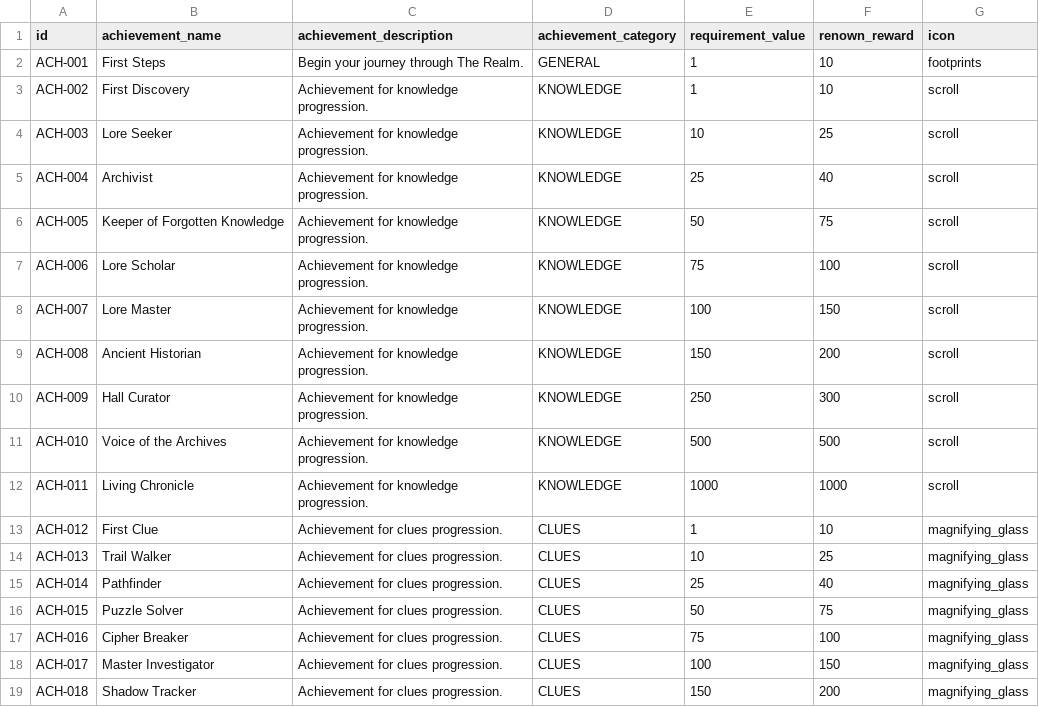
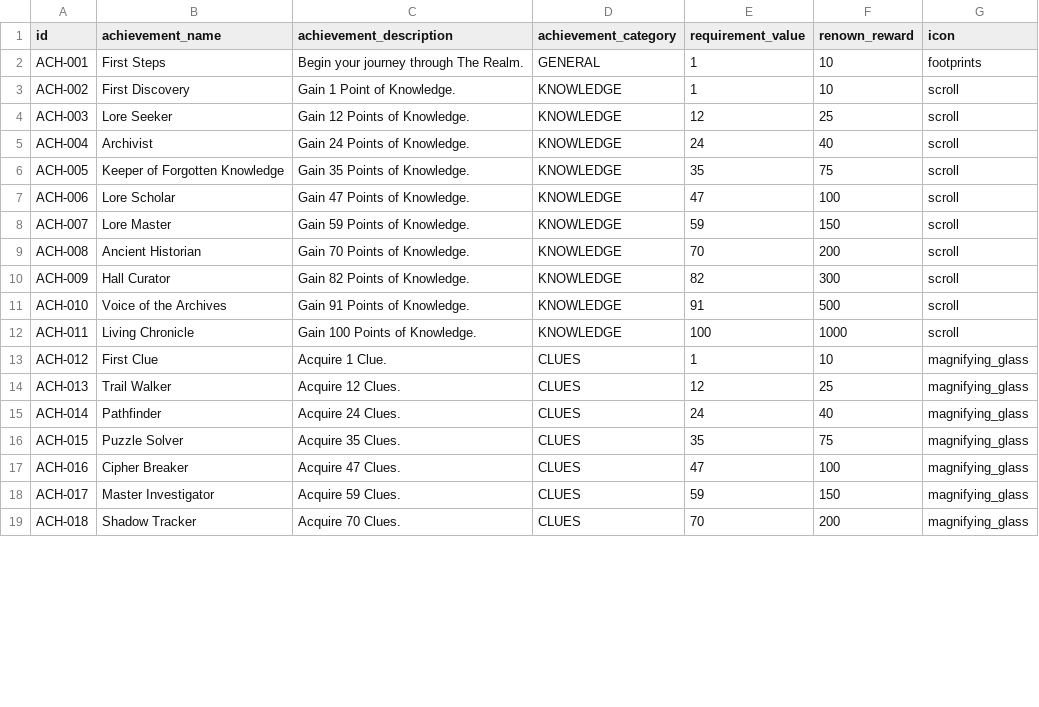
Before and after one commit to fperry64/the-realm, a CSV file: web/src/assets/achievements.csv, drawn as a sheet; only a part is shown; the diff covers the shown part only.

Commit message:
Achievements 08

```diff
--- a/web/src/assets/achievements.csv
+++ b/web/src/assets/achievements.csv
@@ -2,18 +2,18 @@ id,achievement_name,achievement_description,achievement_category,requirement_val
 ACH-001,First Steps,Begin your journey through The Realm.,GENERAL,1,10,footprints
-ACH-002,First Discovery,Achievement for knowledge progression.,KNOWLEDGE,1,10,scroll
-ACH-003,Lore Seeker,Achievement for knowledge progression.,KNOWLEDGE,10,25,scroll
-ACH-004,Archivist,Achievement for knowledge progression.,KNOWLEDGE,25,40,scroll
-ACH-005,Keeper of Forgotten Knowledge,Achievement for knowledge progression.,KNOWLEDGE,50,75,scroll
-ACH-006,Lore Scholar,Achievement for knowledge progression.,KNOWLEDGE,75,100,scroll
-ACH-007,Lore Master,Achievement for knowledge progression.,KNOWLEDGE,100,150,scroll
-ACH-008,Ancient Historian,Achievement for knowledge progression.,KNOWLEDGE,150,200,scroll
-ACH-009,Hall Curator,Achievement for knowledge progression.,KNOWLEDGE,250,300,scroll
-ACH-010,Voice of the Archives,Achievement for knowledge progression.,KNOWLEDGE,500,500,scroll
-ACH-011,Living Chronicle,Achievement for knowledge progression.,KNOWLEDGE,1000,1000,scroll
-ACH-012,First Clue,Achievement for clues progression.,CLUES,1,10,magnifying_glass
-ACH-013,Trail Walker,Achievement for clues progression.,CLUES,10,25,magnifying_glass
-ACH-014,Pathfinder,Achievement for clues progression.,CLUES,25,40,magnifying_glass
-ACH-015,Puzzle Solver,Achievement for clues progression.,CLUES,50,75,magnifying_glass
-ACH-016,Cipher Breaker,Achievement for clues progression.,CLUES,75,100,magnifying_glass
-ACH-017,Master Investigator,Achievement for clues progression.,CLUES,100,150,magnifying_glass
-ACH-018,Shadow Tracker,Achievement for clues progression.,CLUES,150,200,magnifying_glass
+ACH-002,First Discovery,Gain 1 Point of Knowledge.,KNOWLEDGE,1,10,scroll
+ACH-003,Lore Seeker,Gain 12 Points of Knowledge.,KNOWLEDGE,12,25,scroll
+ACH-004,Archivist,Gain 24 Points of Knowledge.,KNOWLEDGE,24,40,scroll
+ACH-005,Keeper of Forgotten Knowledge,Gain 35 Points of Knowledge.,KNOWLEDGE,35,75,scroll
+ACH-006,Lore Scholar,Gain 47 Points of Knowledge.,KNOWLEDGE,47,100,scroll
+ACH-007,Lore Master,Gain 59 Points of Knowledge.,KNOWLEDGE,59,150,scroll
+ACH-008,Ancient Historian,Gain 70 Points of Knowledge.,KNOWLEDGE,70,200,scroll
+ACH-009,Hall Curator,Gain 82 Points of Knowledge.,KNOWLEDGE,82,300,scroll
+ACH-010,Voice of the Archives,Gain 91 Points of Knowledge.,KNOWLEDGE,91,500,scroll
+ACH-011,Living Chronicle,Gain 100 Points of Knowledge.,KNOWLEDGE,100,1000,scroll
+ACH-012,First Clue,Acquire 1 Clue.,CLUES,1,10,magnifying_glass
+ACH-013,Trail Walker,Acquire 12 Clues.,CLUES,12,25,magnifying_glass
+ACH-014,Pathfinder,Acquire 24 Clues.,CLUES,24,40,magnifying_glass
+ACH-015,Puzzle Solver,Acquire 35 Clues.,CLUES,35,75,magnifying_glass
+ACH-016,Cipher Breaker,Acquire 47 Clues.,CLUES,47,100,magnifying_glass
+ACH-017,Master Investigator,Acquire 59 Clues.,CLUES,59,150,magnifying_glass
+ACH-018,Shadow Tracker,Acquire 70 Clues.,CLUES,70,200,magnifying_glass
```
Also changed, not shown: 36 edited cells elsewhere in this file.
